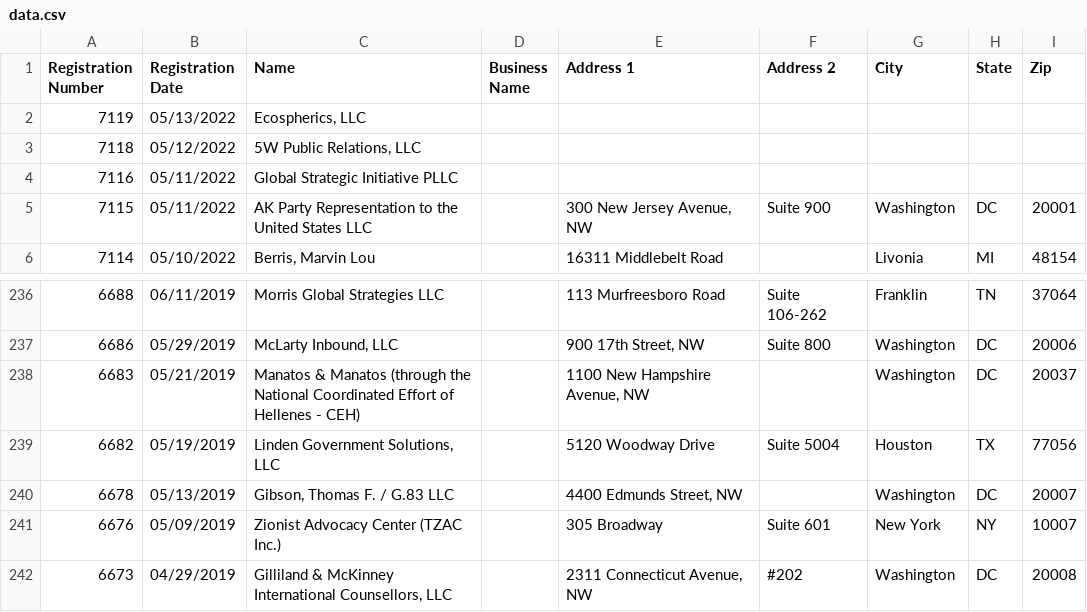
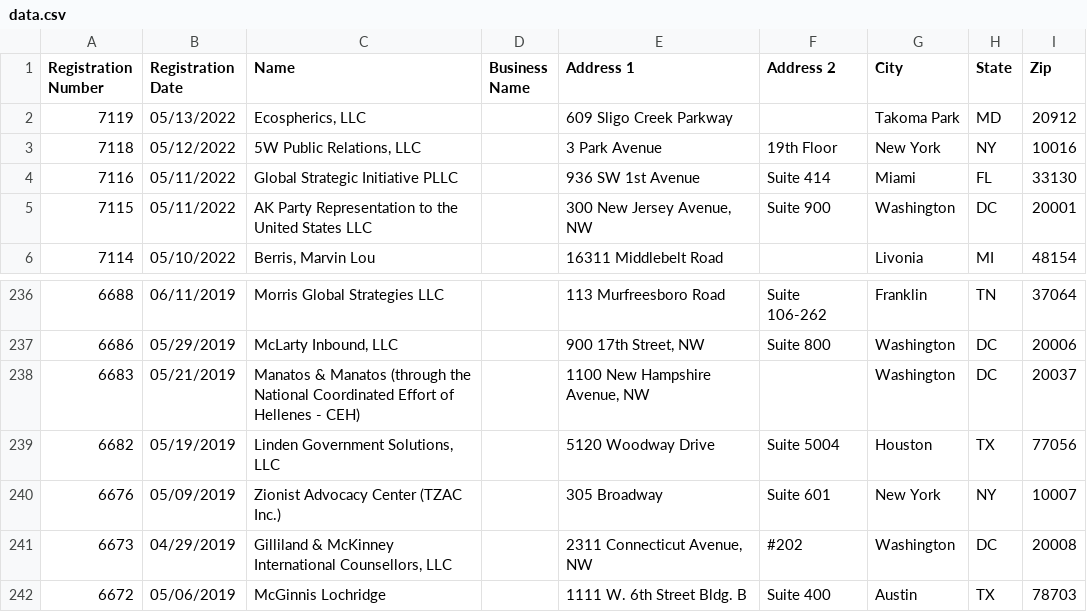
Before and after one commit to markschaver/FARA-Active, a CSV file: data.csv, drawn as a sheet; only a part is shown, gaps mark what is left out; the shorter side is filled out with more unchanged rows.

Commit message:
Flat: latest data (2022-05-18T08:24:55.823Z) {   "date": "2022-05-18T08:24:55.823Z",   "files": [     {       "name": "data.csv",       "deltaBytes": 509,       "source": "https://efile.fara.gov/api/v1/Registrants/csv/Active"     }   ] }

```diff
--- a/data.csv
+++ b/data.csv
@@ -1,5 +1,5 @@
 "Registration Number","Registration Date","Name","Business Name","Address 1","Address 2","City","State","Zip"
-"7119","05/13/2022","Ecospherics, LLC","","","","","",""
-"7118","05/12/2022","5W Public Relations, LLC","","","","","",""
-"7116","05/11/2022","Global Strategic Initiative PLLC","","","","","",""
+"7119","05/13/2022","Ecospherics, LLC","","609 Sligo Creek Parkway","","Takoma Park","MD","20912"
+"7118","05/12/2022","5W Public Relations, LLC","","3 Park Avenue","19th Floor","New York","NY","10016"
+"7116","05/11/2022","Global Strategic Initiative PLLC","","936 SW 1st Avenue","Suite 414","Miami","FL","33130"
 "7115","05/11/2022","AK Party Representation to the United States LLC","","300 New Jersey Avenue, NW","Suite 900","Washington","DC","20001"
@@ -239,3 +239,2 @@
 "6682","05/19/2019","Linden Government Solutions, LLC","","5120 Woodway Drive","Suite 5004","Houston","TX","77056"
-"6678","05/13/2019","Gibson, Thomas F. / G.83 LLC","","4400 Edmunds Street, NW","","Washington","DC","20007"
 "6676","05/09/2019","Zionist Advocacy Center (TZAC Inc.)","","305 Broadway","Suite 601","New York","NY","10007"
```
